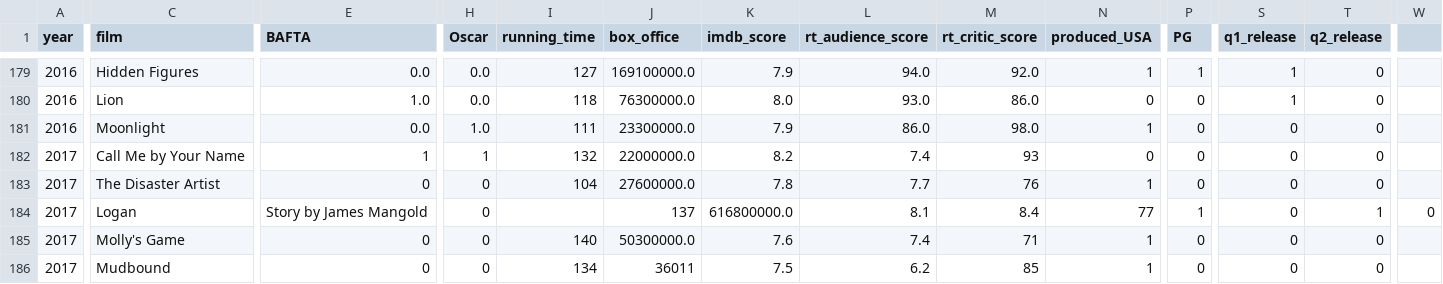
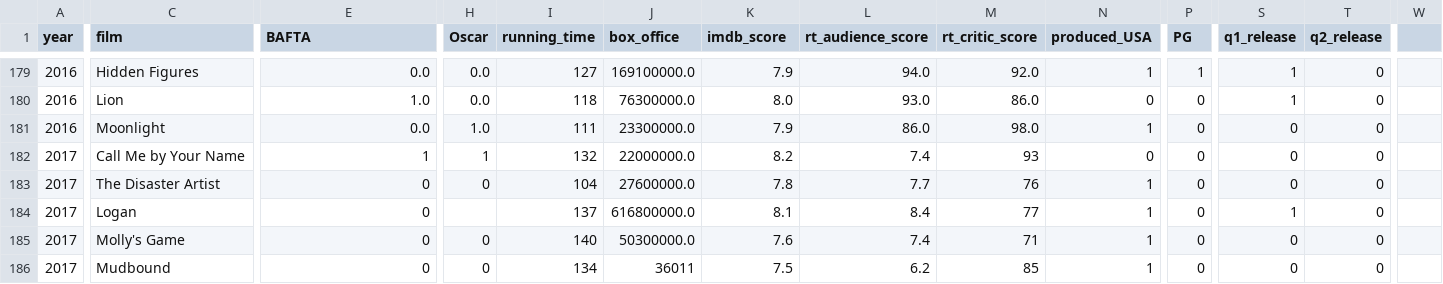
Before and after one commit to CaiqueCoelho/Predict-Oscar, a CSV file: datasets/Base_Adapted.csv, drawn as a sheet; only a part is shown, gaps mark what is left out; the diff names each change by its address in the sheet, - before the commit and + after, or states it on an @@ line.

```diff
--- a/datasets/Base_Adapted.csv
+++ b/datasets/Base_Adapted.csv
-E184 (BAFTA): Story by James Mangold
+E184 (BAFTA): 0
-H184 (Oscar): 0
+H184 (Oscar): (empty)
-I184 (running_time): (empty)
+I184 (running_time): 137
-J184 (box_office): 137
+J184 (box_office): 616800000.0
-K184 (imdb_score): 616800000.0
+K184 (imdb_score): 8.1
-L184 (rt_audience_score): 8.1
+L184 (rt_audience_score): 8.4
-M184 (rt_critic_score): 8.4
+M184 (rt_critic_score): 77
-N184 (produced_USA): 77
+N184 (produced_USA): 1
-P184 (PG): 1
+P184 (PG): 0
-S184 (q1_release): 0
+S184 (q1_release): 1
-T184 (q2_release): 1
+T184 (q2_release): 0
-W184: 0
+W184: (empty)
```
Also changed, not shown: datasets/Base_Original.csv, datasets/Dados_Actor.csv, 8 other files.
